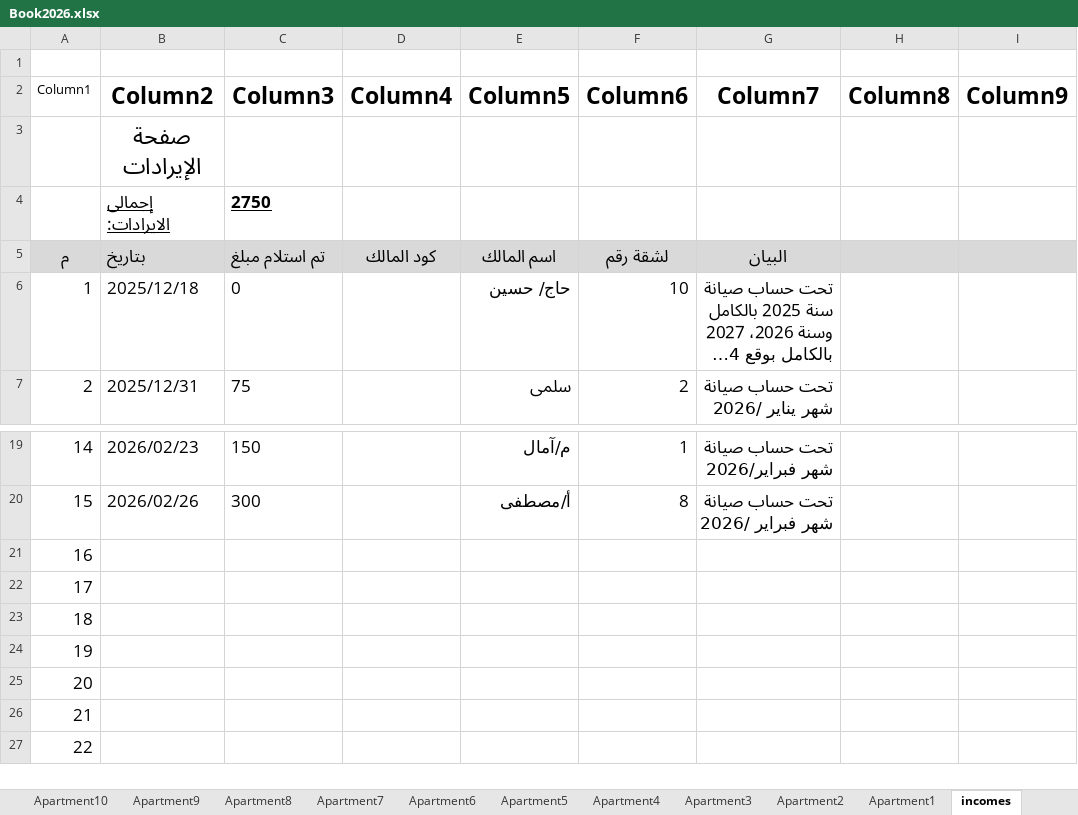
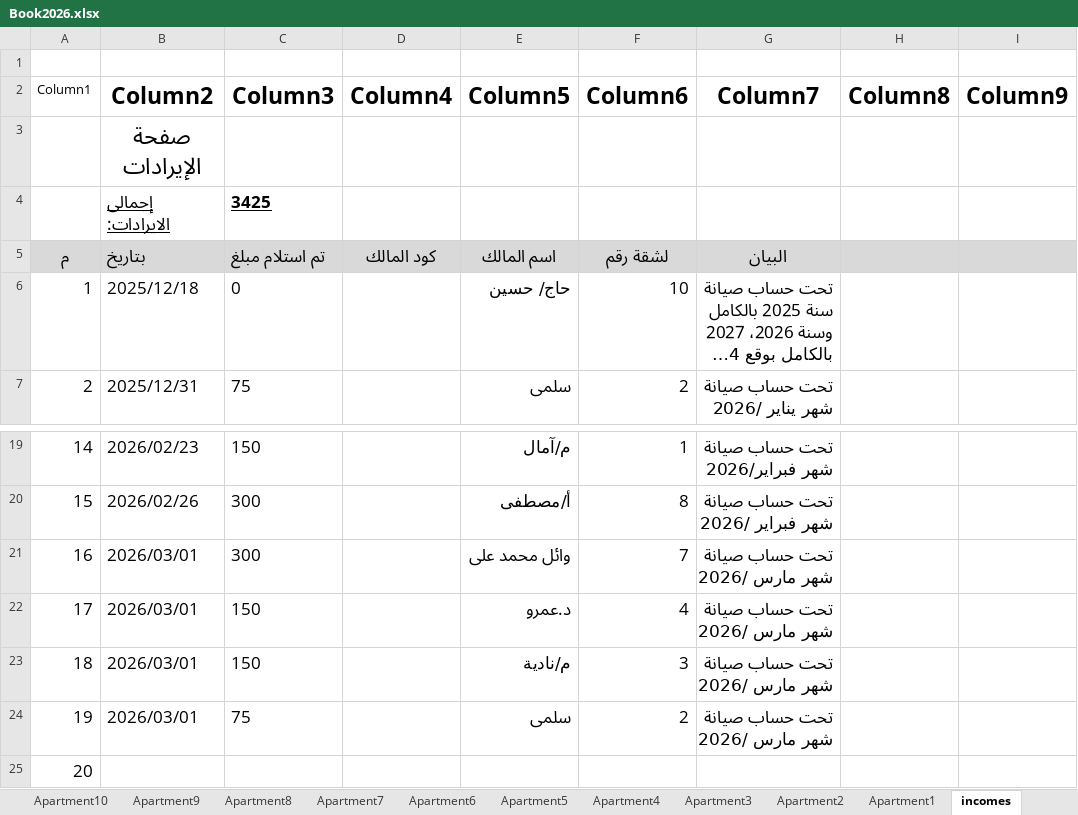
Before and after one commit to wmaa64/syana2024, an Excel workbook: Book2026.xlsx, sheet incomes, drawn as a sheet; only a part is shown, gaps mark what is left out; the shorter side is filled out with more unchanged rows; long unchanged cells end in …; values as stored, in another font and other column widths than the file's, no borders; table styles not drawn; the diff names each change by its address in the sheet, - before the commit and + after, or states it on an @@ line.

```diff
--- a/Book2026.xlsx (sheet incomes)
+++ b/Book2026.xlsx (sheet incomes)
-C4 (Column3): 2750
+C4 (Column3): 3425
-B21:B24 (Column2): (empty)
+B21:B24 (Column2): 2026/03/01
-C21 (Column3): (empty)
+C21 (Column3): 300
-E21 (Column5): (empty)
+E21 (Column5): وائل محمد على
-F21 (Column6): (empty)
+F21 (Column6): 7
-G21:G24 (Column7): (empty)
+G21:G24 (Column7): تحت حساب صيانة شهر مارس /2026
-C22:C23 (Column3): (empty)
+C22:C23 (Column3): 150
-E22 (Column5): (empty)
+E22 (Column5): د.عمرو
-F22 (Column6): (empty)
+F22 (Column6): 4
-E23 (Column5): (empty)
+E23 (Column5): م/نادية
-F23 (Column6): (empty)
+F23 (Column6): 3
-C24 (Column3): (empty)
+C24 (Column3): 75
-E24 (Column5): (empty)
+E24 (Column5): سلمى
-F24 (Column6): (empty)
+F24 (Column6): 2
```
Also changed, not shown: sheet Monthly_payments, sheet payments, sheet Apartment3, sheet Apartment4, sheet Apartment7, sheet balance, 1 more sheet.
